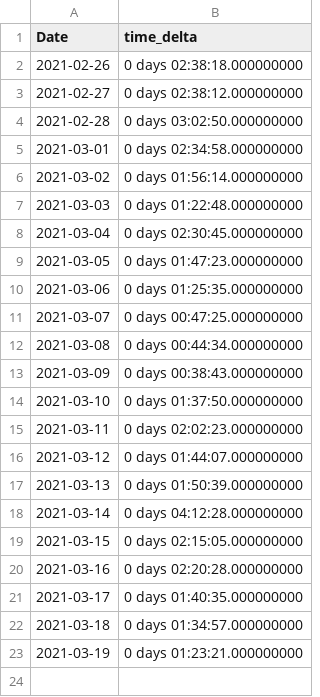
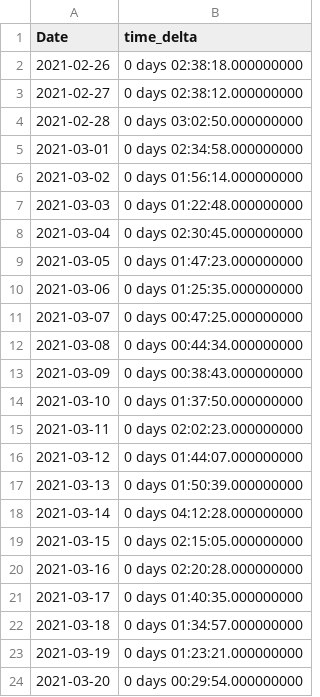
Before and after one commit to tytechortz/thermostat-data-dashboard, a CSV file: export_df.csv, drawn as a sheet; the diff names each change by its address in the sheet, - before the commit and + after, or states it on an @@ line.

```diff
--- a/export_df.csv
+++ b/export_df.csv
+row 24: 2021-03-20 | 0 days 00:29:54.000000000
```
Also changed, not shown: 1 other file.
